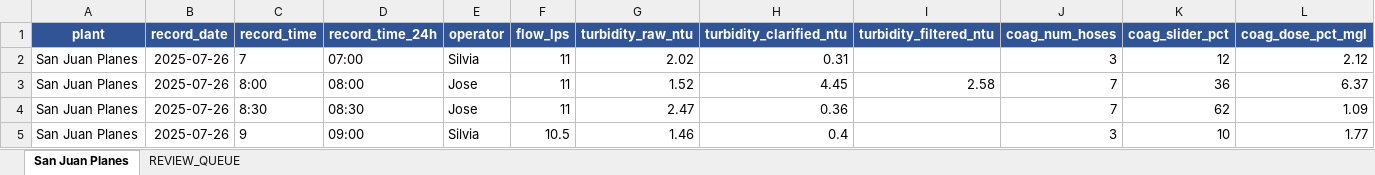
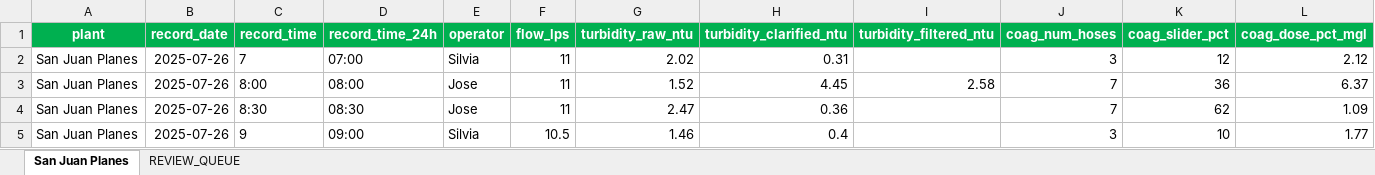
Before and after one commit to sp2572-max/AGC-SP, an Excel workbook: San Juan Planes.xlsx, sheet San Juan Planes, drawn as a sheet; only a part is shown; values as stored, in another font and other column widths than the file's, no borders; the diff covers the shown part only; the diff names each change by its address in the sheet, - before the commit and + after, or states it on an @@ line.

```diff
--- a/San Juan Planes.xlsx (sheet San Juan Planes)
+++ b/San Juan Planes.xlsx (sheet San Juan Planes)
-A1:L1 fill: #305496
+A1:L1 fill: #00B050
```
Also changed, not shown: cell formats elsewhere in this sheet, 2 other files.
